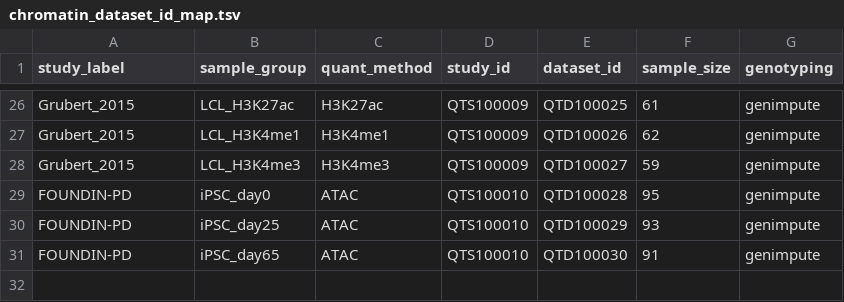
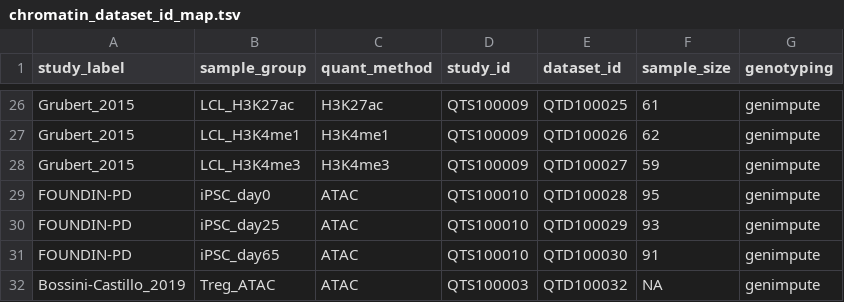
Before and after one commit to eQTL-Catalogue/eQTL-Catalogue-resources, a TSV file: data_tables/chromatin_QTLs/chromatin_dataset_id_map.tsv, drawn as a sheet; only a part is shown, gaps mark what is left out; the diff names each change by its address in the sheet, - before the commit and + after, or states it on an @@ line.

Commit message:
Add Treg_ATAC metadata

```diff
--- a/data_tables/chromatin_QTLs/chromatin_dataset_id_map.tsv
+++ b/data_tables/chromatin_QTLs/chromatin_dataset_id_map.tsv
+row 32: Bossini-Castillo_2019 | Treg_ATAC | ATAC | QTS100003 | QTD100032 | NA | genimpute
```
Also changed, not shown: 1 other file.
